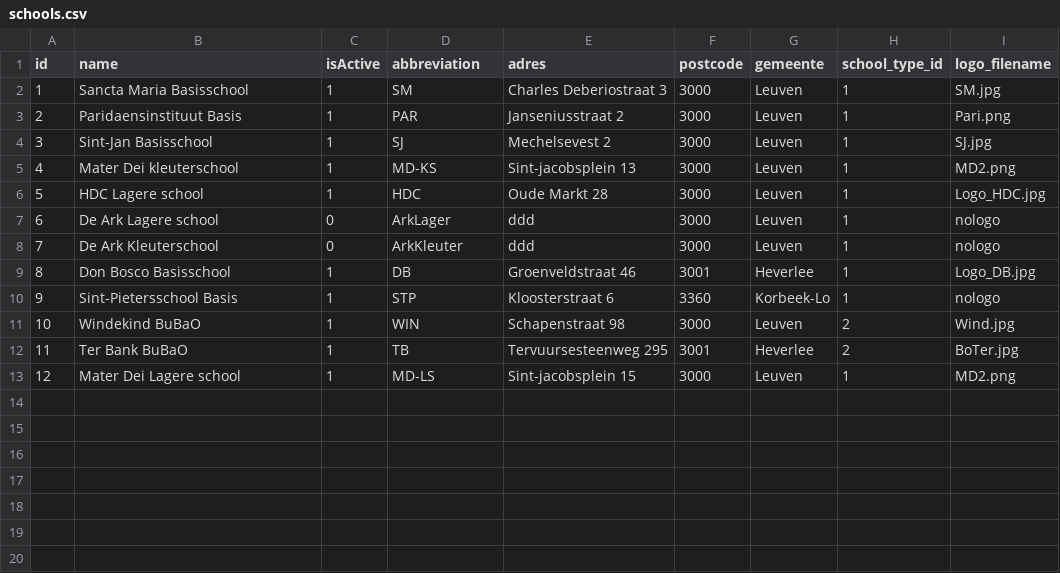
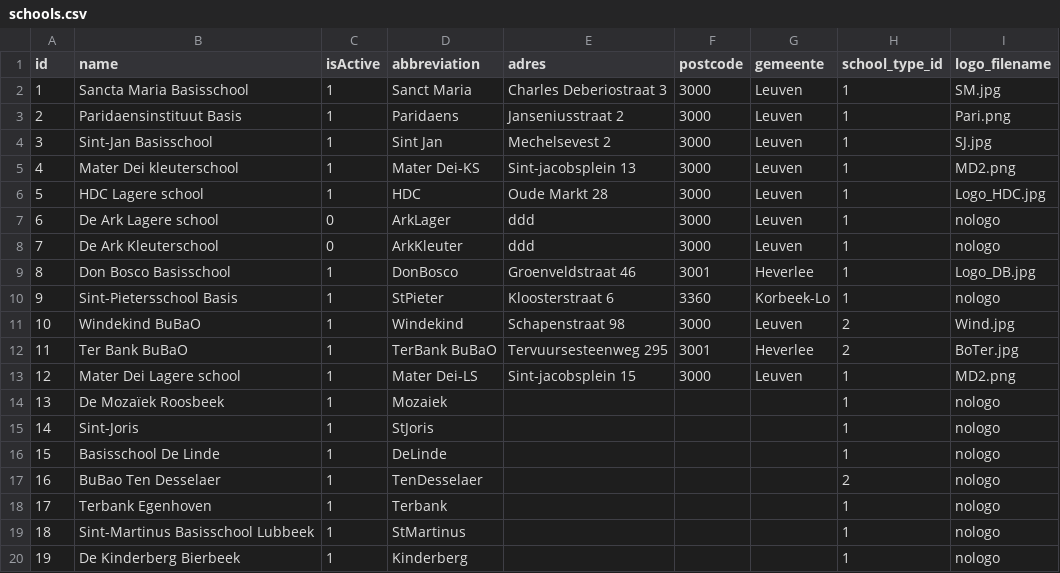
Before and after one commit to dgrootem/larapassified, a CSV file: database/seeds/csv/schools.csv, drawn as a sheet.

```diff
--- a/database/seeds/csv/schools.csv
+++ b/database/seeds/csv/schools.csv
@@ -1,6 +1,6 @@
 id,name,isActive,abbreviation,adres,postcode,gemeente,school_type_id,logo_filename
-1,Sancta Maria Basisschool,1,SM,Charles Deberiostraat 3,3000,Leuven,1,SM.jpg
-2,Paridaensinstituut Basis,1,PAR,Janseniusstraat 2,3000,Leuven,1,Pari.png
-3,Sint-Jan Basisschool,1,SJ,Mechelsevest 2,3000,Leuven,1,SJ.jpg
-4,Mater Dei kleuterschool,1,MD-KS,Sint-jacobsplein 13,3000,Leuven,1,MD2.png
+1,Sancta Maria Basisschool,1,Sanct Maria,Charles Deberiostraat 3,3000,Leuven,1,SM.jpg
+2,Paridaensinstituut Basis,1,Paridaens,Janseniusstraat 2,3000,Leuven,1,Pari.png
+3,Sint-Jan Basisschool,1,Sint Jan,Mechelsevest 2,3000,Leuven,1,SJ.jpg
+4,Mater Dei kleuterschool,1,Mater Dei-KS,Sint-jacobsplein 13,3000,Leuven,1,MD2.png
 5,HDC Lagere school,1,HDC,Oude Markt 28,3000,Leuven,1,Logo_HDC.jpg
@@ -8,6 +8,13 @@ id,name,isActive,abbreviation,adres,postcode,gemeente,school_type_id,logo_filena
 7,De Ark Kleuterschool,0,ArkKleuter,ddd,3000,Leuven,1,"nologo"
-8,Don Bosco Basisschool,1,DB,Groenveldstraat 46,3001,Heverlee,1,Logo_DB.jpg
-9,Sint-Pietersschool Basis,1,STP,Kloosterstraat 6,3360, Korbeek-Lo,1,"nologo"
-10,Windekind BuBaO,1,WIN,Schapenstraat 98,3000,Leuven,2,Wind.jpg
-11,Ter Bank BuBaO,1,TB,Tervuursesteenweg 295,3001,Heverlee,2,BoTer.jpg
-12,Mater Dei Lagere school,1,MD-LS,Sint-jacobsplein 15,3000,Leuven,1,MD2.png
+8,Don Bosco Basisschool,1,DonBosco,Groenveldstraat 46,3001,Heverlee,1,Logo_DB.jpg
+9,Sint-Pietersschool Basis,1,StPieter,Kloosterstraat 6,3360, Korbeek-Lo,1,"nologo"
+10,Windekind BuBaO,1,Windekind,Schapenstraat 98,3000,Leuven,2,Wind.jpg
+11,Ter Bank BuBaO,1,TerBank BuBaO,Tervuursesteenweg 295,3001,Heverlee,2,BoTer.jpg
+12,Mater Dei Lagere school,1,Mater Dei-LS,Sint-jacobsplein 15,3000,Leuven,1,MD2.png
+13,De Mozaïek Roosbeek,1,Mozaiek,,,,1,"nologo"
+14,Sint-Joris,1,StJoris,,,,1,"nologo"
+15,Basisschool De Linde,1,DeLinde,,,,1,"nologo"
+16,BuBao Ten Desselaer,1,TenDesselaer,,,,2,"nologo"
+17,Terbank Egenhoven,1,Terbank,,,,1,"nologo"
+18,Sint-Martinus Basisschool Lubbeek,1,StMartinus,,,,1,"nologo"
+19,De Kinderberg Bierbeek,1,Kinderberg,,,,1,"nologo"
```
Also changed, not shown: database/seeds/csv/settings.csv, 15 other files.
